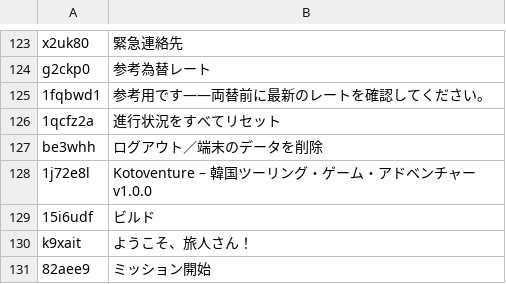
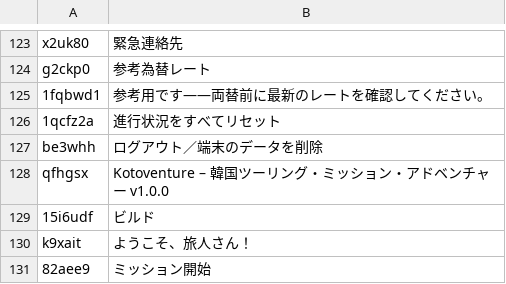
Before and after one commit to eineye/Kotoventure, a TSV file: shared/i18n/tl/ja-ui1.tsv, drawn as a sheet; only a part is shown, gaps mark what is left out.

```diff
--- a/shared/i18n/tl/ja-ui1.tsv
+++ b/shared/i18n/tl/ja-ui1.tsv
@@ -127,3 +127,3 @@ g2ckp0	参考為替レート
 be3whh	ログアウト／端末のデータを削除
-1j72e8l	Kotoventure – 韓国ツーリング・ゲーム・アドベンチャー v1.0.0
+qfhgsx	Kotoventure – 韓国ツーリング・ミッション・アドベンチャー v1.0.0
 15i6udf	ビルド
```
Also changed, not shown: shared/i18n/tl/es-ui1.tsv, shared/i18n/tl/zh-ui1.tsv, 10 other files.
